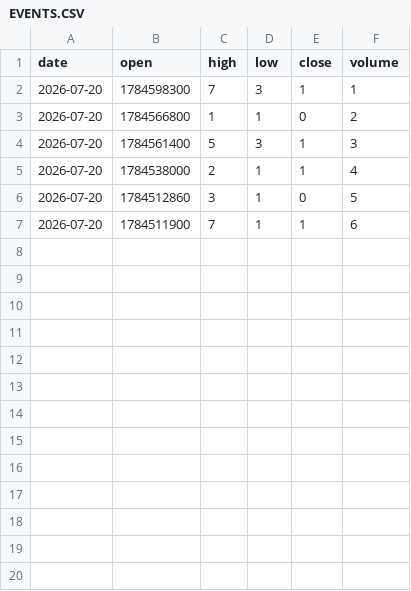
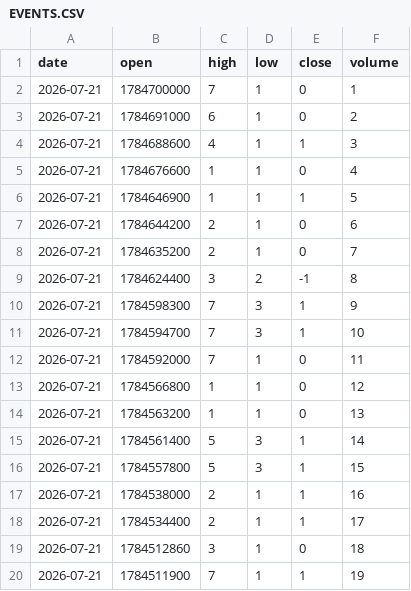
Before and after one commit to fmb787/fmb-news-seeds, a CSV file: EVENTS.CSV, drawn as a sheet.

Commit message:
update 04:26:46

```diff
--- a/EVENTS.CSV
+++ b/EVENTS.CSV
@@ -1,7 +1,20 @@
 date,open,high,low,close,volume
-2026-07-20,1784598300,7,3,1,1
-2026-07-20,1784566800,1,1,0,2
-2026-07-20,1784561400,5,3,1,3
-2026-07-20,1784538000,2,1,1,4
-2026-07-20,1784512860,3,1,0,5
-2026-07-20,1784511900,7,1,1,6
+2026-07-21,1784700000,7,1,0,1
+2026-07-21,1784691000,6,1,0,2
+2026-07-21,1784688600,4,1,1,3
+2026-07-21,1784676600,1,1,0,4
+2026-07-21,1784646900,1,1,1,5
+2026-07-21,1784644200,2,1,0,6
+2026-07-21,1784635200,2,1,0,7
+2026-07-21,1784624400,3,2,-1,8
+2026-07-21,1784598300,7,3,1,9
+2026-07-21,1784594700,7,3,1,10
+2026-07-21,1784592000,7,1,0,11
+2026-07-21,1784566800,1,1,0,12
+2026-07-21,1784563200,1,1,0,13
+2026-07-21,1784561400,5,3,1,14
+2026-07-21,1784557800,5,3,1,15
+2026-07-21,1784538000,2,1,1,16
+2026-07-21,1784534400,2,1,1,17
+2026-07-21,1784512860,3,1,0,18
+2026-07-21,1784511900,7,1,1,19
```
